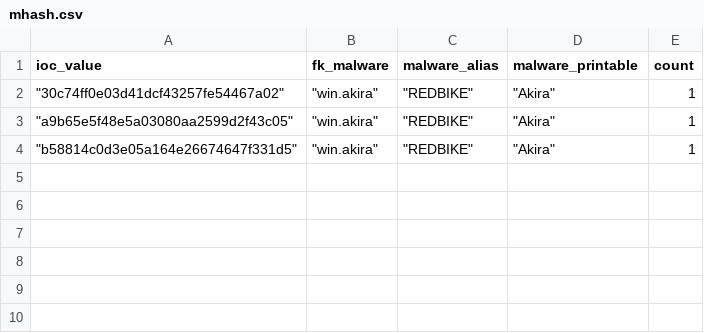
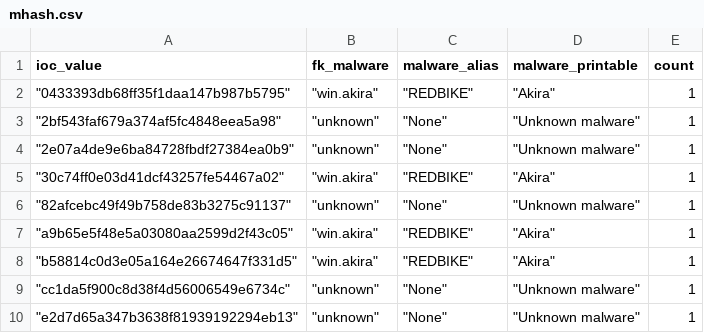
Before and after one commit to LunaMarginis/Intel-WatchTower, a CSV file: mhash.csv, drawn as a sheet; the diff names each change by its address in the sheet, - before the commit and + after, or states it on an @@ line.

```diff
--- a/mhash.csv
+++ b/mhash.csv
+row 2: "0433393db68ff35f1daa147b987b5795" | "win.akira" | "REDBIKE" | "Akira" | 1
+row 3: "2bf543faf679a374af5fc4848eea5a98" | "unknown" | "None" | "Unknown malware" | 1
+row 4: "2e07a4de9e6ba84728fbdf27384ea0b9" | "unknown" | "None" | "Unknown malware" | 1
+row 6: "82afcebc49f49b758de83b3275c91137" | "unknown" | "None" | "Unknown malware" | 1
+row 9: "cc1da5f900c8d38f4d56006549e6734c" | "unknown" | "None" | "Unknown malware" | 1
+row 10: "e2d7d65a347b3638f81939192294eb13" | "unknown" | "None" | "Unknown malware" | 1
```
Also changed, not shown: 1 other file.
